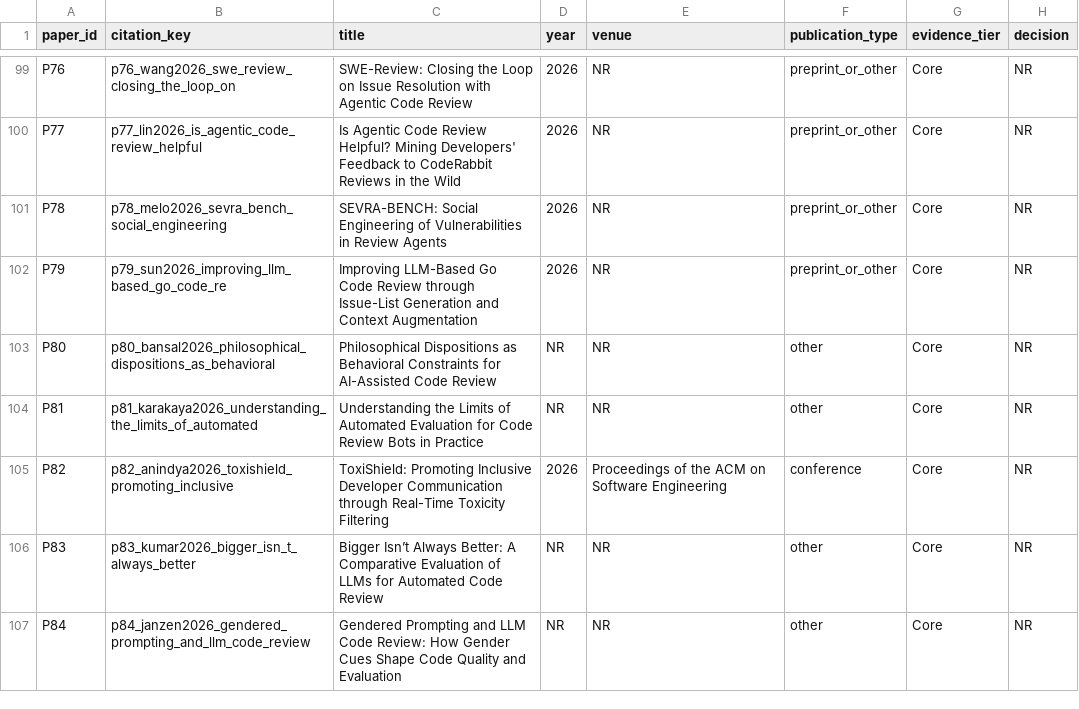
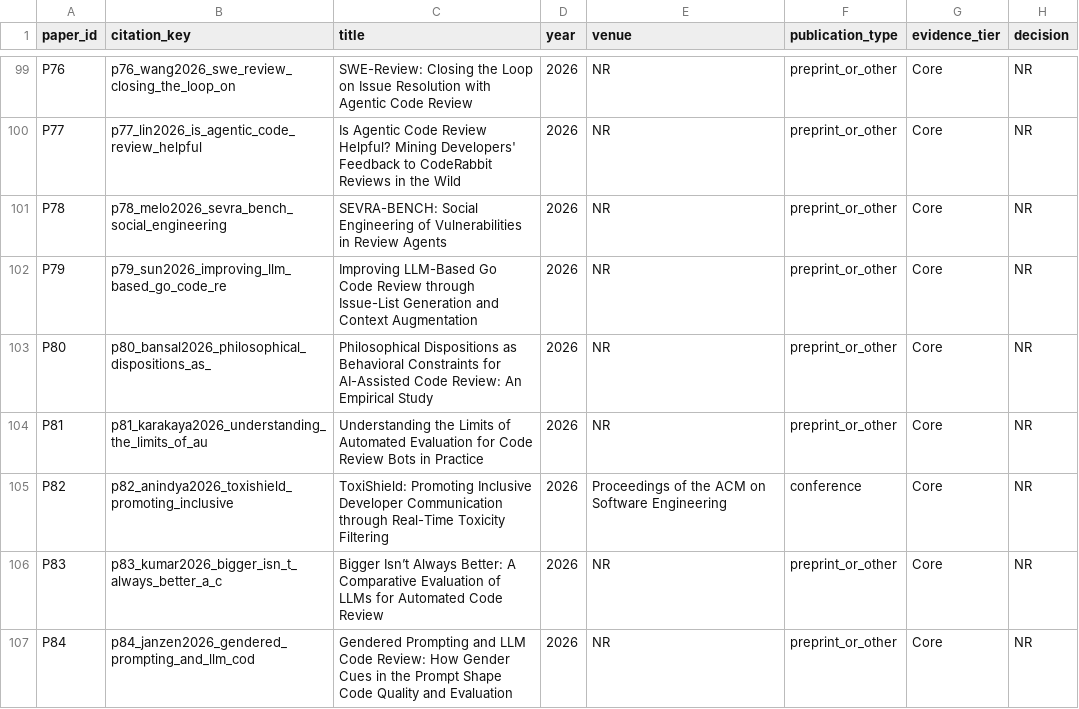
Before and after one commit to mahdimalverdi/llm-code-review-evaluation, a CSV file: data/slr-extraction.csv, drawn as a sheet; only a part is shown, gaps mark what is left out; the diff covers the shown part only; the diff names each change by its address in the sheet, - before the commit and + after, or states it on an @@ line.

Commit message:
Integrate the frozen corpus into the review narrative
Synchronize the method and roadmap with the 121-study freeze, resolve citation-key mismatches in supplementary notes, and incorporate P72-P123 evidence into the canonical synthesis. Rebuild Findings counts from the generated dataset and expand the introduction, discussion, and conclusion around decision-oriented evaluation and bounded review claims.

Validated with scripts/build_slr_dataset.py, note validation for the corrected records, git diff --check, citation-key comparison against references.bib, and ./scripts/build_pdf.sh. The final PDF builds successfully at 50 pages with no missing citation keys.

```diff
--- a/data/slr-extraction.csv
+++ b/data/slr-extraction.csv
-B103 (citation_key): p80_bansal2026_philosophical_dispositions_as_behavioral
+B103 (citation_key): p80_bansal2026_philosophical_dispositions_as_
-C103 (title): …AI-Assisted Code Review
+C103 (title): …AI-Assisted Code Review: An Empirical Study
-D103:D104 (year): NR
+D103:D104 (year): 2026
-F103:F104 (publication_type): other
+F103:F104 (publication_type): preprint_or_other
-B104 (citation_key): p81_karakaya2026_understanding_the_limits_of_automated
+B104 (citation_key): p81_karakaya2026_understanding_the_limits_of_au
-B106 (citation_key): p83_kumar2026_bigger_isn_t_always_better
+B106 (citation_key): p83_kumar2026_bigger_isn_t_always_better_a_c
-D106:D107 (year): NR
+D106:D107 (year): 2026
-F106:F107 (publication_type): other
+F106:F107 (publication_type): preprint_or_other
-B107 (citation_key): p84_janzen2026_gendered_prompting_and_llm_code_review
+B107 (citation_key): p84_janzen2026_gendered_prompting_and_llm_cod
-C107 (title): …Gender Cues Shape Code…
+C107 (title): …Gender Cues in the Prompt Shape Code…
```
Also changed, not shown: 25 edited cells elsewhere in this file, 25 other files.
